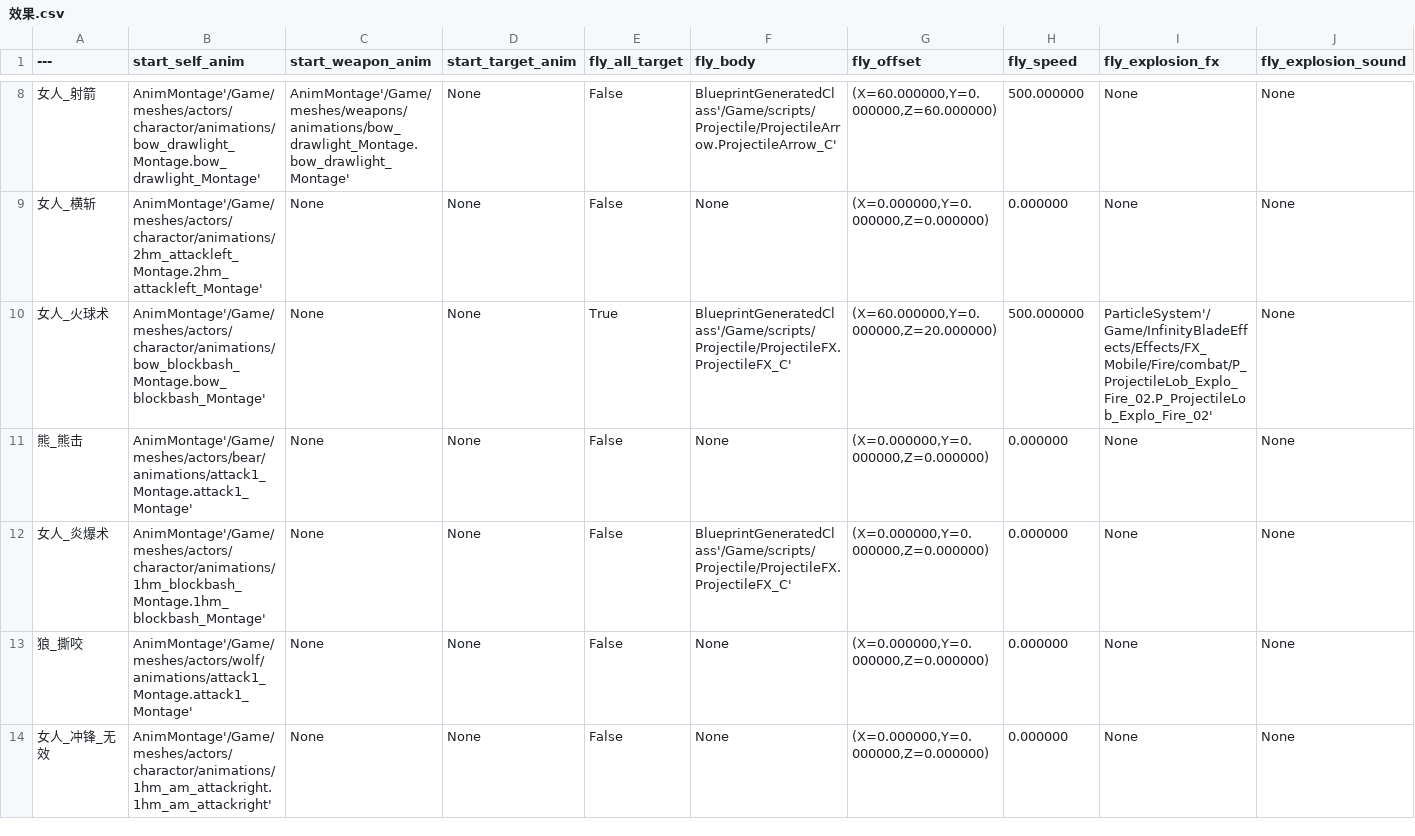
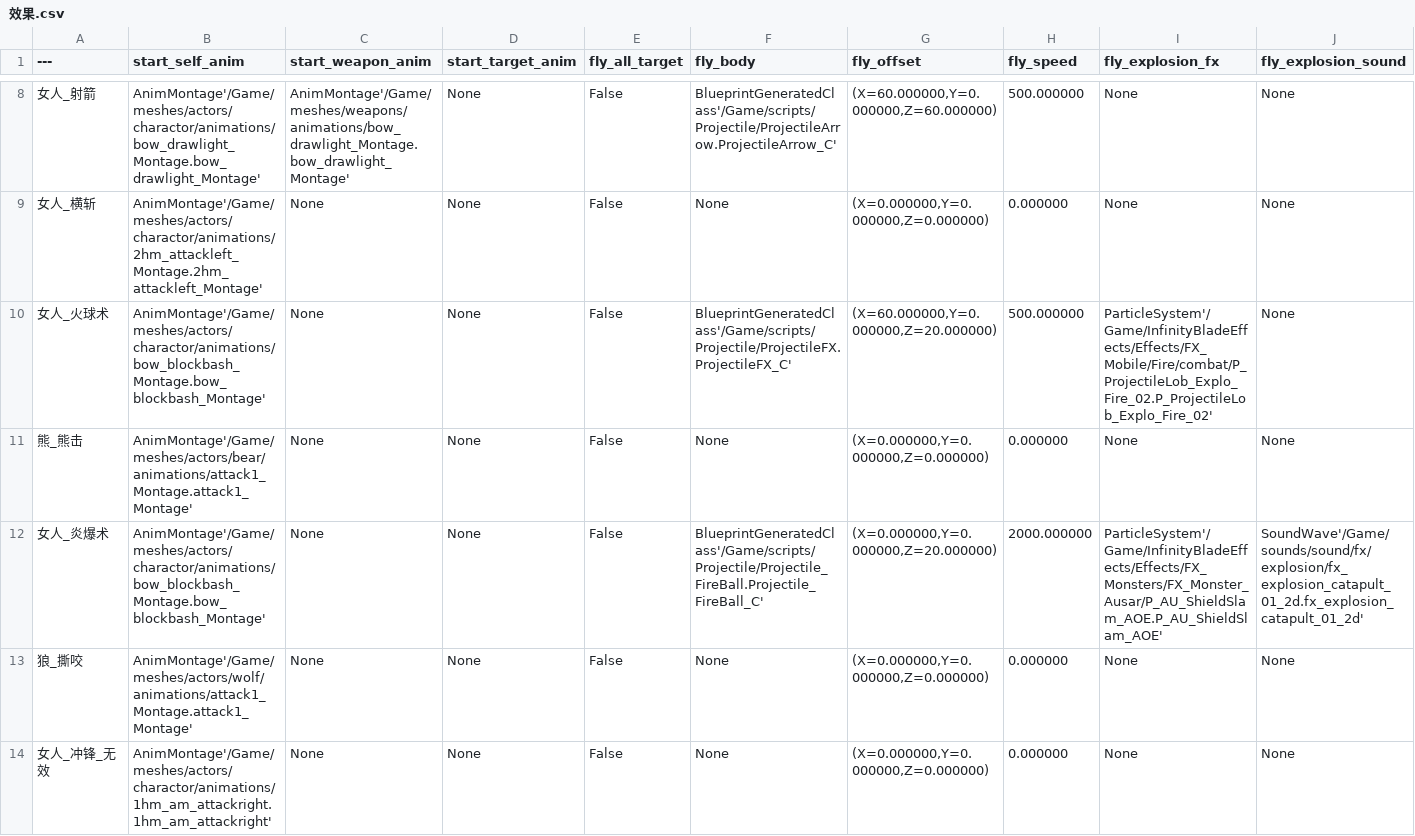
Before and after one commit to xiongfang/project, a CSV file: trunk/client/Content/data/效果.csv, drawn as a sheet; only a part is shown, gaps mark what is left out; the diff names each change by its address in the sheet, - before the commit and + after, or states it on an @@ line.

```diff
--- a/trunk/client/Content/data/效果.csv
+++ b/trunk/client/Content/data/效果.csv
-E10 (fly_all_target): True
+E10 (fly_all_target): False
-B12 (start_self_anim): AnimMontage'/Game/meshes/actors/charactor/animations/1hm_blockbash_Montage.1hm_blockbash_Montage'
+B12 (start_self_anim): AnimMontage'/Game/meshes/actors/charactor/animations/bow_blockbash_Montage.bow_blockbash_Montage'
-F12 (fly_body): BlueprintGeneratedClass'/Game/scripts/Projectile/ProjectileFX.ProjectileFX_C'
+F12 (fly_body): BlueprintGeneratedClass'/Game/scripts/Projectile/Projectile_FireBall.Projectile_FireBall_C'
-G12 (fly_offset): (X=0.000000,Y=0.000000,Z=0.000000)
+G12 (fly_offset): (X=0.000000,Y=0.000000,Z=20.000000)
-H12 (fly_speed): 0.000000
+H12 (fly_speed): 2000.000000
-I12 (fly_explosion_fx): None
+I12 (fly_explosion_fx): ParticleSystem'/Game/InfinityBladeEffects/Effects/FX_Monsters/FX_Monster_Ausar/P_AU_ShieldSlam_AOE.P_AU_ShieldSlam_AOE'
-J12 (fly_explosion_sound): None
+J12 (fly_explosion_sound): SoundWave'/Game/sounds/sound/fx/explosion/fx_explosion_catapult_01_2d.fx_explosion_catapult_01_2d'
```
Also changed, not shown: trunk/client/Content/data/任务.csv, trunk/client/Content/data/怪物.csv, 5 other files.
